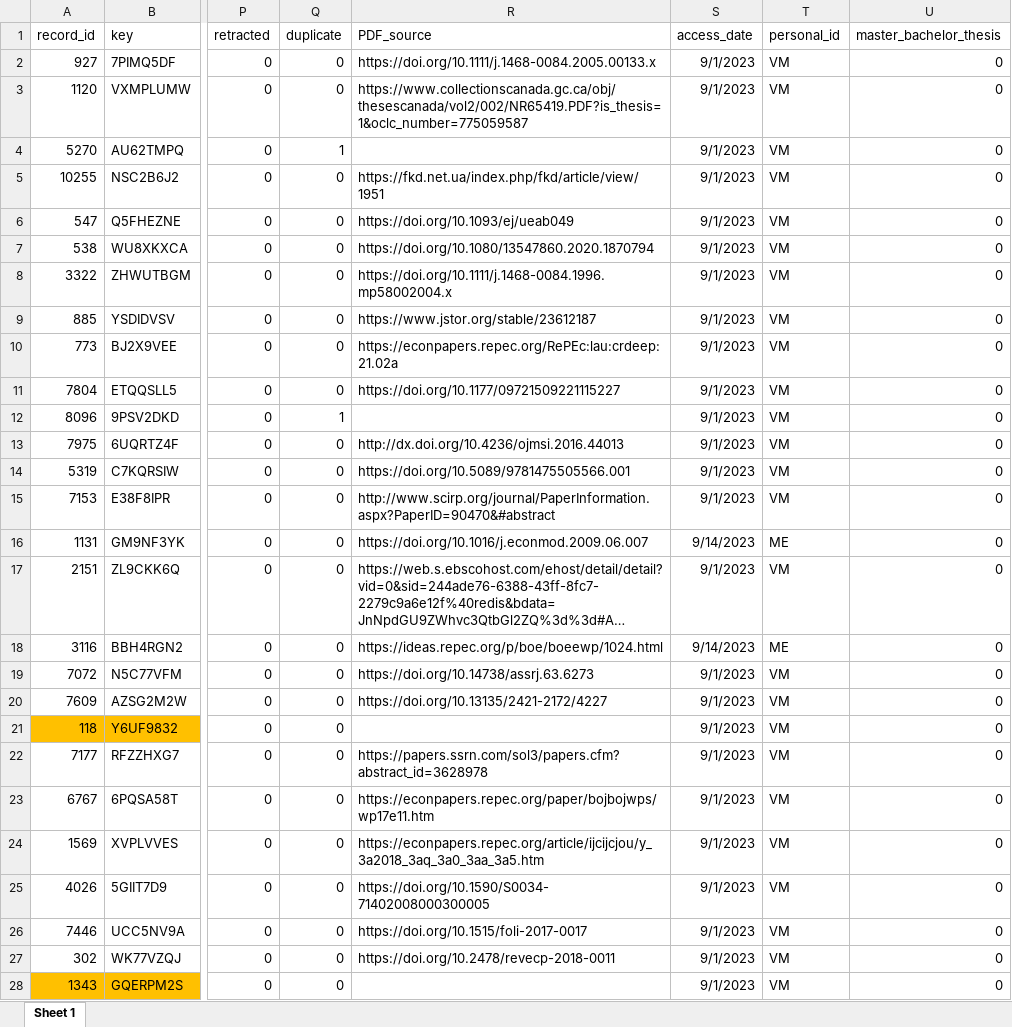
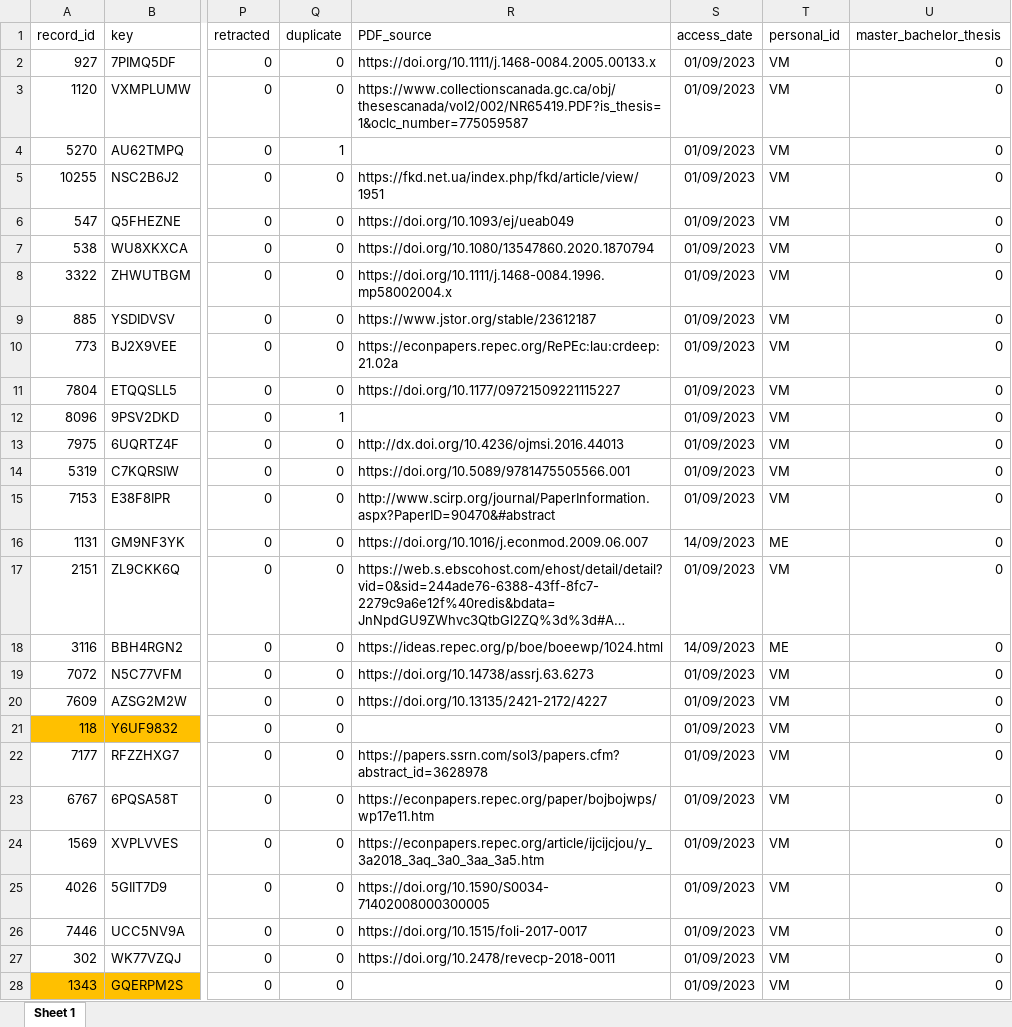
Before and after one commit to META-CMP/data, an Excel workbook: data/snowballing/study_set_14.xlsx, sheet Sheet 1, drawn as a sheet; only a part is shown, gaps mark what is left out; long unchanged cells end in …; values as stored, in another font and other column widths than the file's, no borders; the diff covers the shown part only; the diff names each change by its address in the sheet, - before the commit and + after, or states it on an @@ line.

Commit message:
assign doublechecks

```diff
--- a/data/snowballing/study_set_14.xlsx (sheet Sheet 1)
+++ b/data/snowballing/study_set_14.xlsx (sheet Sheet 1)
-S2:S15 (access_date): 9/1/2023
+S2:S15 (access_date): 01/09/2023
-S16 (access_date): 9/14/2023
+S16 (access_date): 14/09/2023
-S17 (access_date): 9/1/2023
+S17 (access_date): 01/09/2023
-S18 (access_date): 9/14/2023
+S18 (access_date): 14/09/2023
-S19:S28 (access_date): 9/1/2023
+S19:S28 (access_date): 01/09/2023
```
Also changed, not shown: 78 edited cells elsewhere in this sheet, data/snowballing/study_set_1.xlsx, data/snowballing/study_set_10.xlsx, 19 other files.
